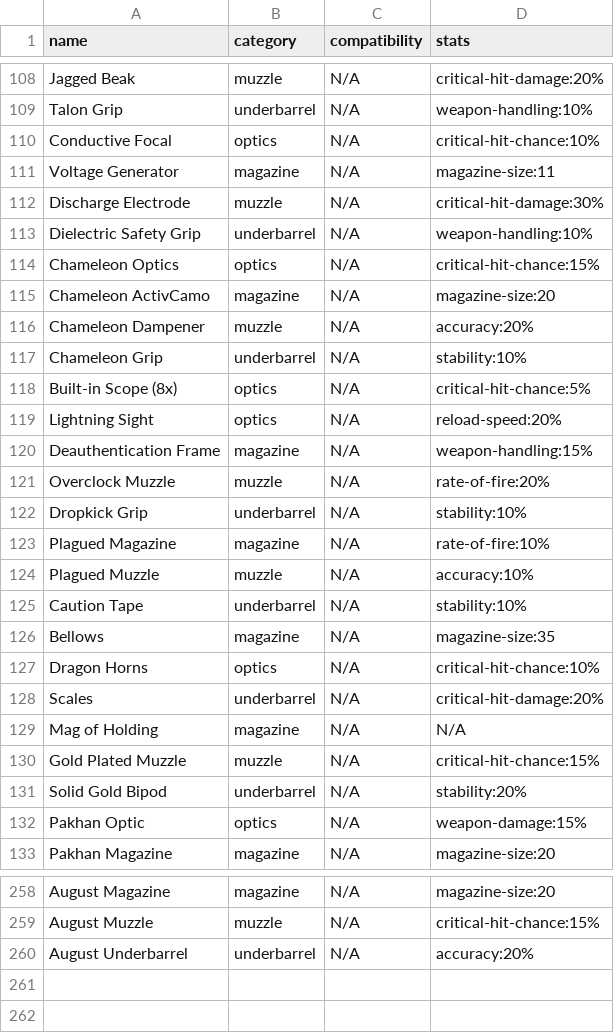
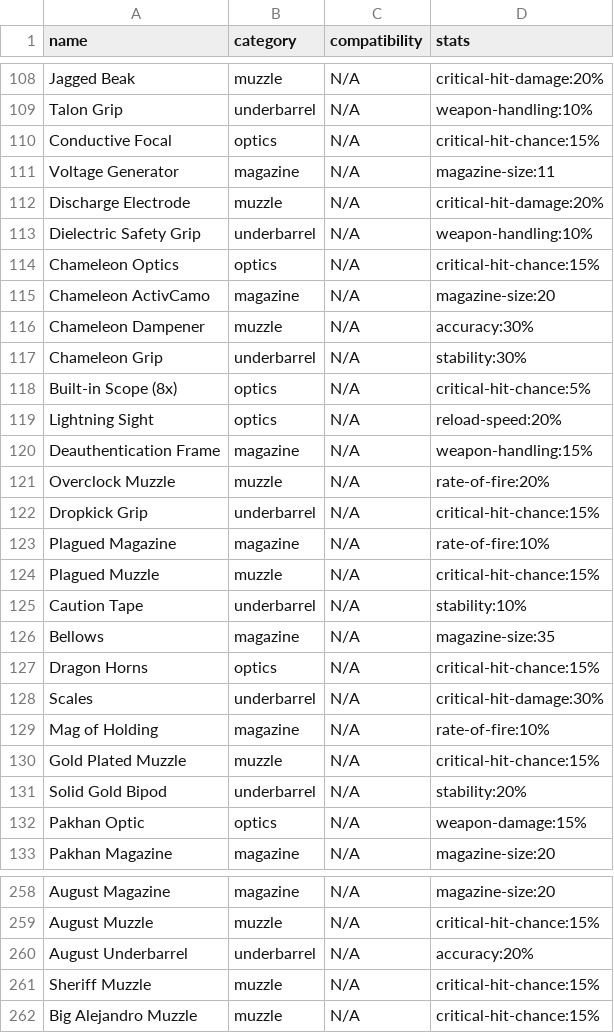
Before and after one commit to div2hub/game-data, a CSV file: weapons/weapon_mods.csv, drawn as a sheet; only a part is shown, gaps mark what is left out; the diff covers the shown part only.

Commit message:
Y8S4 PTS: apply the Foundry Bulwark set talents and the exotic talent, mod, and base stat balance changes

```diff
--- a/weapons/weapon_mods.csv
+++ b/weapons/weapon_mods.csv
@@ -109,5 +109,5 @@ Jagged Beak,muzzle,N/A,critical-hit-damage:20%
 Talon Grip,underbarrel,N/A,weapon-handling:10%
-Conductive Focal,optics,N/A,critical-hit-chance:10%
+Conductive Focal,optics,N/A,critical-hit-chance:15%
 Voltage Generator,magazine,N/A,magazine-size:11
-Discharge Electrode,muzzle,N/A,critical-hit-damage:30%
+Discharge Electrode,muzzle,N/A,critical-hit-damage:20%
 Dielectric Safety Grip,underbarrel,N/A,weapon-handling:10%
@@ -115,4 +115,4 @@ Chameleon Optics,optics,N/A,critical-hit-chance:15%
 Chameleon ActivCamo,magazine,N/A,magazine-size:20
-Chameleon Dampener,muzzle,N/A,accuracy:20%
-Chameleon Grip,underbarrel,N/A,stability:10%
+Chameleon Dampener,muzzle,N/A,accuracy:30%
+Chameleon Grip,underbarrel,N/A,stability:30%
 Built-in Scope (8x),optics,N/A,critical-hit-chance:5%
@@ -121,10 +121,10 @@ Deauthentication Frame,magazine,N/A,weapon-handling:15%
 Overclock Muzzle,muzzle,N/A,rate-of-fire:20%
-Dropkick Grip,underbarrel,N/A,stability:10%
+Dropkick Grip,underbarrel,N/A,critical-hit-chance:15%
 Plagued Magazine,magazine,N/A,rate-of-fire:10%
-Plagued Muzzle,muzzle,N/A,accuracy:10%
+Plagued Muzzle,muzzle,N/A,critical-hit-chance:15%
 Caution Tape,underbarrel,N/A,stability:10%
 Bellows,magazine,N/A,magazine-size:35
-Dragon Horns,optics,N/A,critical-hit-chance:10%
-Scales,underbarrel,N/A,critical-hit-damage:20%
-Mag of Holding,magazine,N/A,N/A
+Dragon Horns,optics,N/A,critical-hit-chance:15%
+Scales,underbarrel,N/A,critical-hit-damage:30%
+Mag of Holding,magazine,N/A,rate-of-fire:10%
 Gold Plated Muzzle,muzzle,N/A,critical-hit-chance:15%
@@ -260 +260,3 @@ August Muzzle,muzzle,N/A,critical-hit-chance:15%
 August Underbarrel,underbarrel,N/A,accuracy:20%
+Sheriff Muzzle,muzzle,N/A,critical-hit-chance:15%
+Big Alejandro Muzzle,muzzle,N/A,critical-hit-chance:15%
```
Also changed, not shown: 17 edited cells elsewhere in this file, gear/gear_talents.csv, weapons/assault_rifles.csv, 4 other files.
